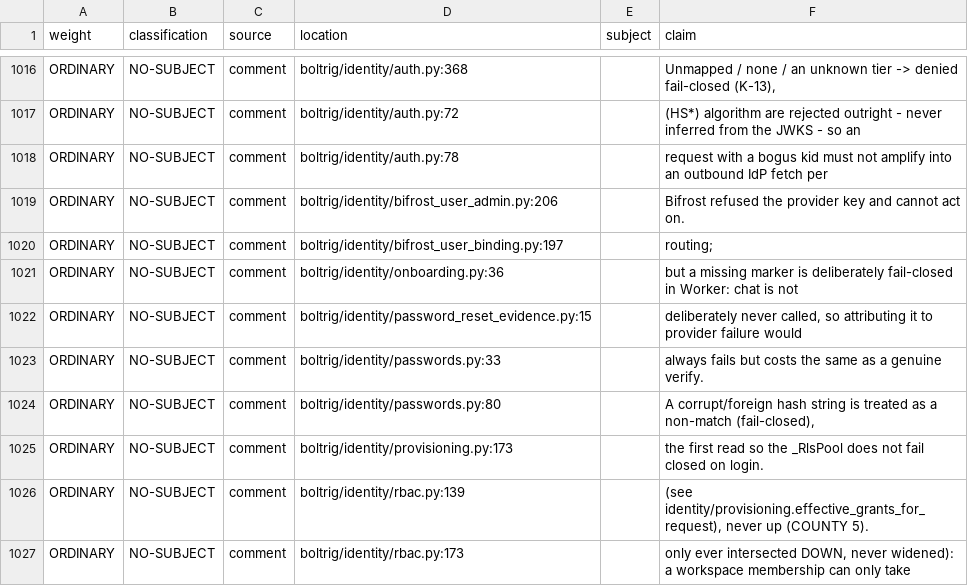
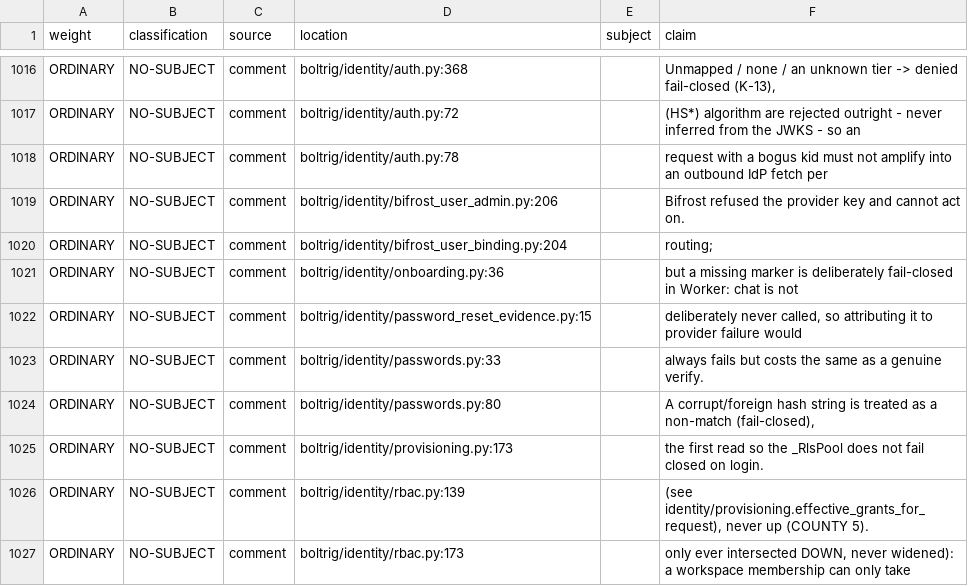
Before and after one commit to wlilley93/boltrig, a TSV file: docs/claim-inventory.tsv, drawn as a sheet; only a part is shown, gaps mark what is left out.

```diff
--- a/docs/claim-inventory.tsv
+++ b/docs/claim-inventory.tsv
@@ -1019,3 +1019,3 @@ ORDINARY	NO-SUBJECT	comment	boltrig/identity/auth.py:78		request with a bogus ki
 ORDINARY	NO-SUBJECT	comment	boltrig/identity/bifrost_user_admin.py:206		"Bifrost refused the provider key" and cannot act on.
-ORDINARY	NO-SUBJECT	comment	boltrig/identity/bifrost_user_binding.py:197		routing;
+ORDINARY	NO-SUBJECT	comment	boltrig/identity/bifrost_user_binding.py:204		routing;
 ORDINARY	NO-SUBJECT	comment	boltrig/identity/onboarding.py:36		but a missing marker is deliberately fail-closed in Worker: chat is not
```
